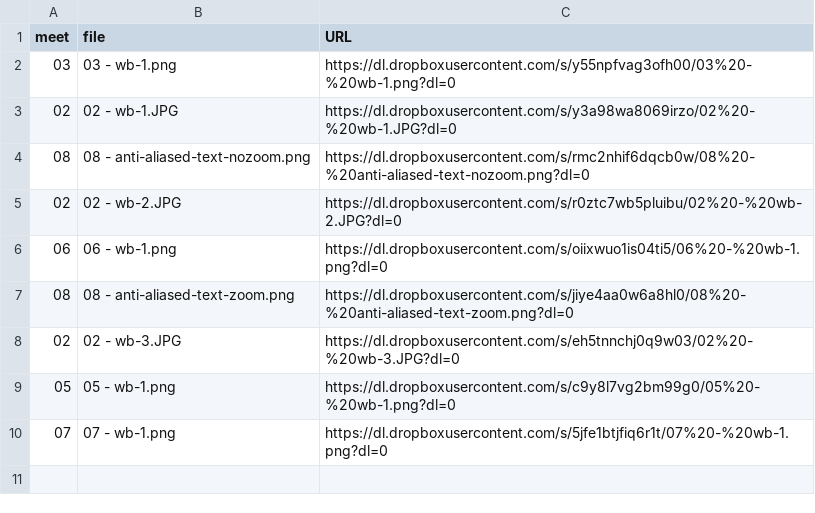
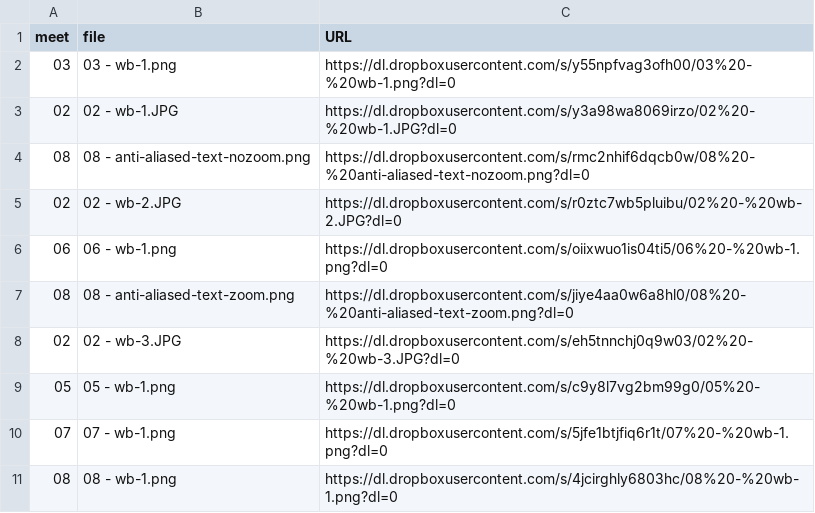
Before and after one commit to dhhepting/dhhepting.github.io, a CSV file: _data/teaching/CS-205/202110/media.csv, drawn as a sheet.

```diff
--- a/_data/teaching/CS-205/202110/media.csv
+++ b/_data/teaching/CS-205/202110/media.csv
@@ -10 +10,2 @@ meet,file,URL
 07,07 - wb-1.png,https://dl.dropboxusercontent.com/s/5jfe1btjfiq6r1t/07%20-%20wb-1.png?dl=0
+08,08 - wb-1.png,https://dl.dropboxusercontent.com/s/4jcirghly6803hc/08%20-%20wb-1.png?dl=0
```
Also changed, not shown: _data/teaching/CS-205/202110/assignments.csv, _data/teaching/CS-280/202110/media.csv, 11 other files.
